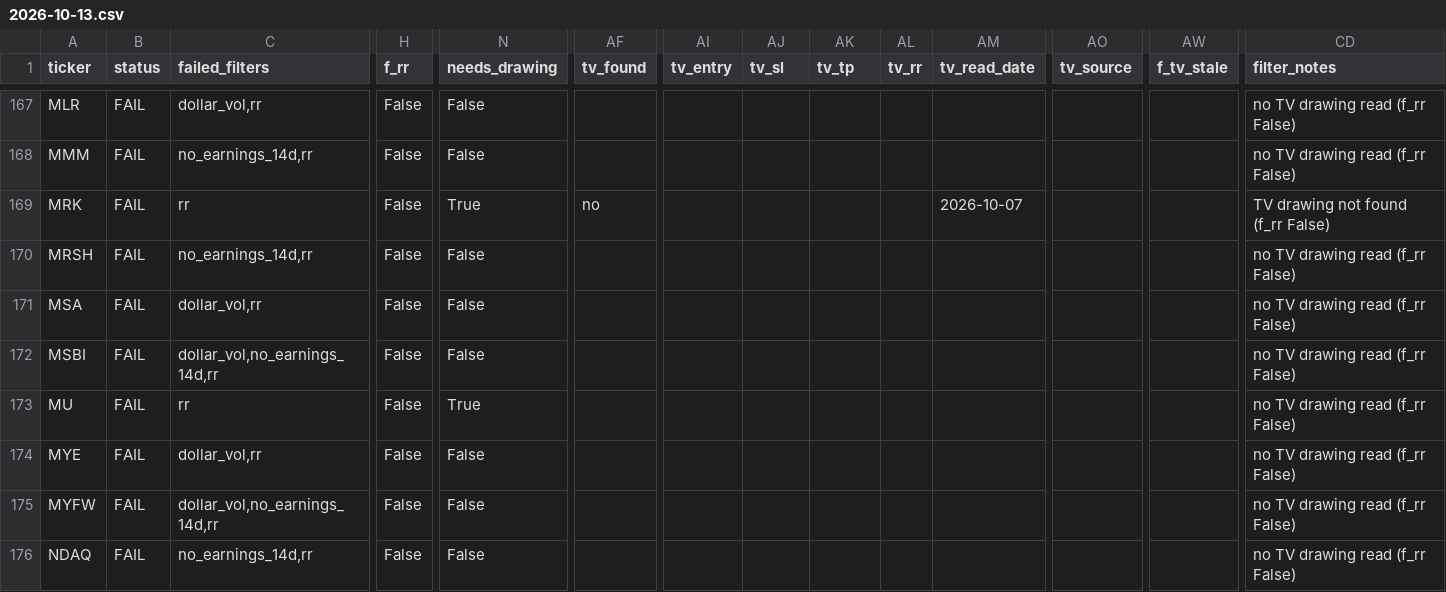
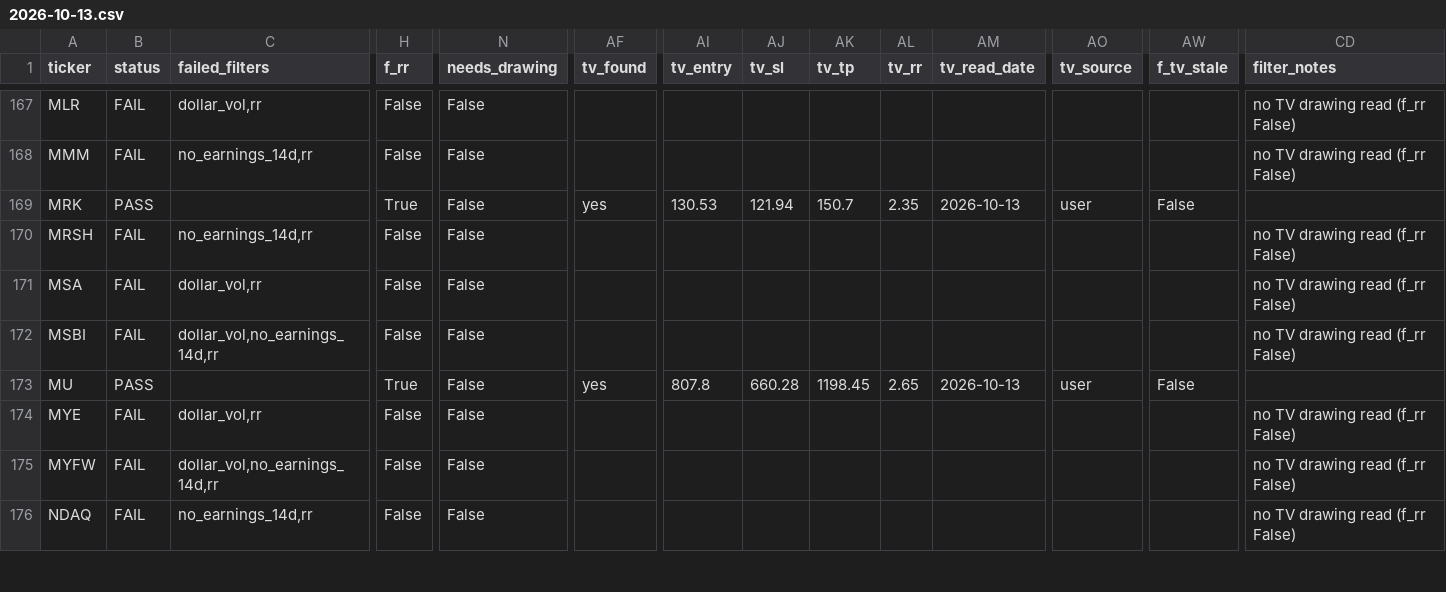
Before and after one commit to azran4u/stock-retest-scanner, a CSV file: historical-reports/2026-10-13.csv, drawn as a sheet; only a part is shown, gaps mark what is left out; the diff covers the shown part only; the diff names each change by its address in the sheet, - before the commit and + after, or states it on an @@ line.

Commit message:
Nightly TV read batch 6/6 (2026-10-13)

```diff
--- a/historical-reports/2026-10-13.csv
+++ b/historical-reports/2026-10-13.csv
-B169 (status): FAIL
+B169 (status): PASS
-C169 (failed_filters): rr
+C169 (failed_filters): (empty)
-H169 (f_rr): False
+H169 (f_rr): True
-N169 (needs_drawing): True
+N169 (needs_drawing): False
-AF169 (tv_found): no
+AF169 (tv_found): yes
-AI169 (tv_entry): (empty)
+AI169 (tv_entry): 130.53
-AJ169 (tv_sl): (empty)
+AJ169 (tv_sl): 121.94
-AK169 (tv_tp): (empty)
+AK169 (tv_tp): 150.7
-AL169 (tv_rr): (empty)
+AL169 (tv_rr): 2.35
-AM169 (tv_read_date): 2026-10-07
+AM169 (tv_read_date): 2026-10-13
-AO169 (tv_source): (empty)
+AO169 (tv_source): user
-AW169 (f_tv_stale): (empty)
+AW169 (f_tv_stale): False
-CD169 (filter_notes): TV drawing not found (f_rr False)
+CD169 (filter_notes): (empty)
-B173 (status): FAIL
+B173 (status): PASS
-C173 (failed_filters): rr
+C173 (failed_filters): (empty)
-H173 (f_rr): False
+H173 (f_rr): True
-N173 (needs_drawing): True
+N173 (needs_drawing): False
-AF173 (tv_found): (empty)
+AF173 (tv_found): yes
-AI173 (tv_entry): (empty)
+AI173 (tv_entry): 807.8
-AJ173 (tv_sl): (empty)
+AJ173 (tv_sl): 660.28
-AK173 (tv_tp): (empty)
+AK173 (tv_tp): 1198.45
-AL173 (tv_rr): (empty)
+AL173 (tv_rr): 2.65
-AM173 (tv_read_date): (empty)
+AM173 (tv_read_date): 2026-10-13
-AO173 (tv_source): (empty)
+AO173 (tv_source): user
-AW173 (f_tv_stale): (empty)
+AW173 (f_tv_stale): False
-CD173 (filter_notes): no TV drawing read (f_rr False)
+CD173 (filter_notes): (empty)
```
Also changed, not shown: 26 edited cells elsewhere in this file, historical-reports/latest.csv, 11 other files.
